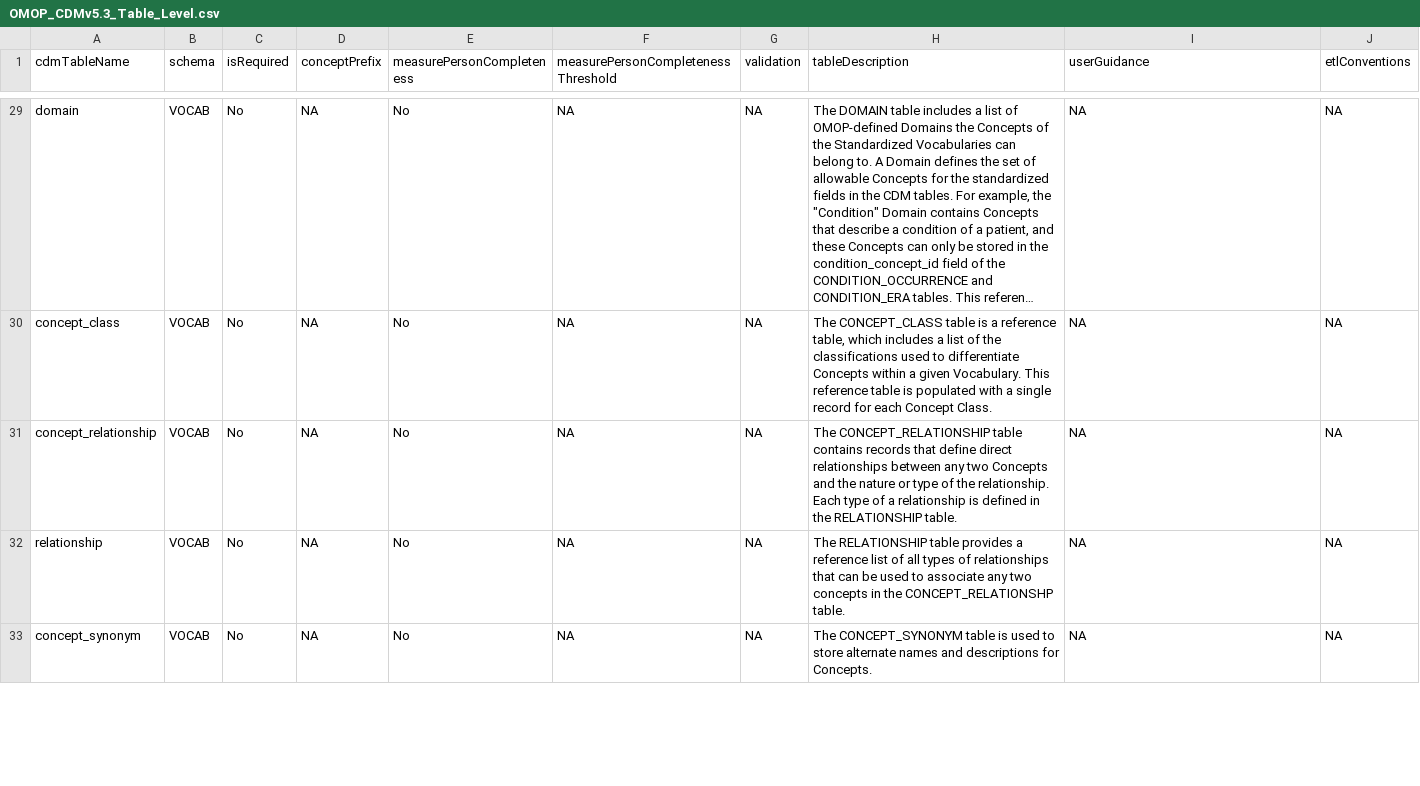
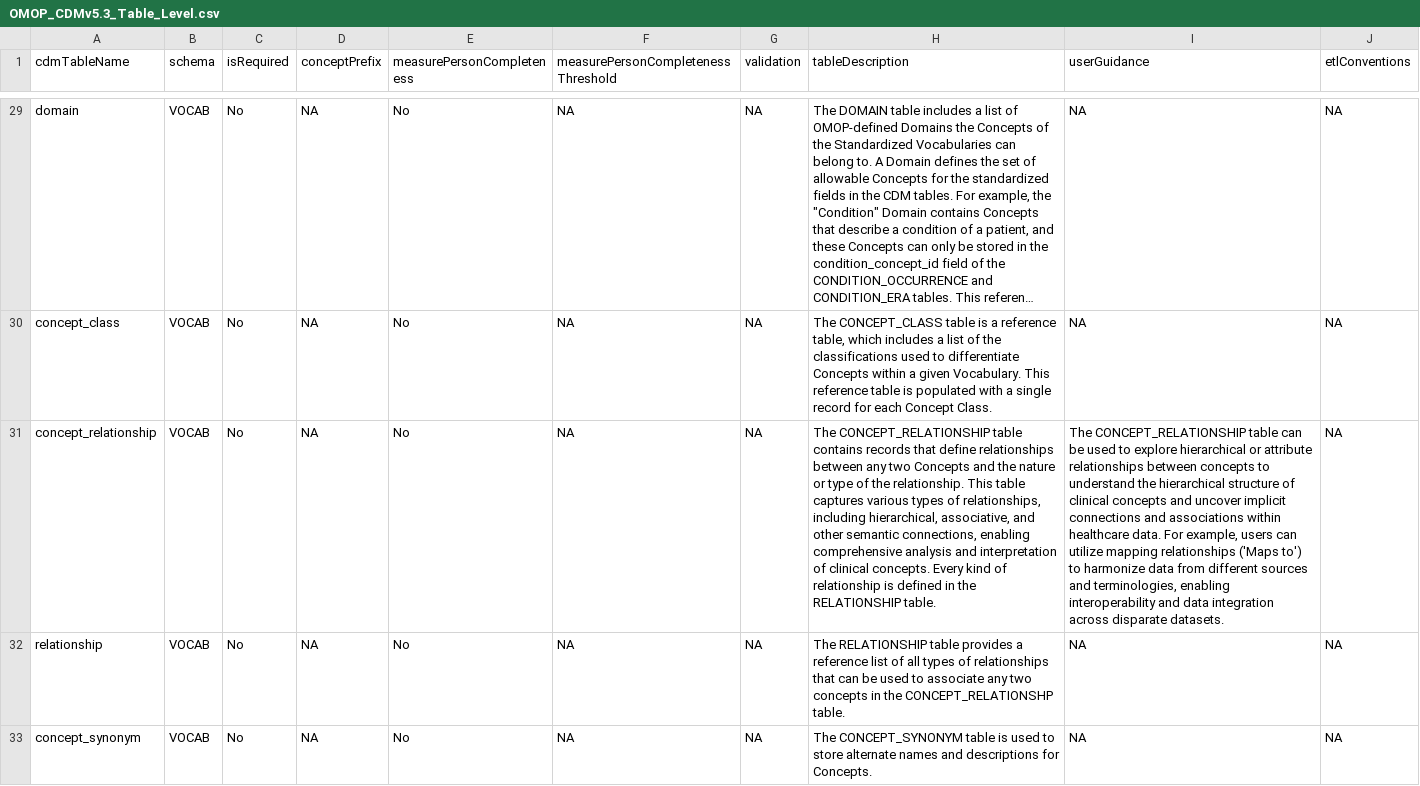
Before and after one commit to OHDSI/CommonDataModel, a CSV file: inst/csv/OMOP_CDMv5.3_Table_Level.csv, drawn as a sheet; only a part is shown, gaps mark what is left out; long unchanged cells end in …; the diff names each change by its address in the sheet, - before the commit and + after, or states it on an @@ line.

Commit message:
concept_relationship
closes #661

```diff
--- a/inst/csv/OMOP_CDMv5.3_Table_Level.csv
+++ b/inst/csv/OMOP_CDMv5.3_Table_Level.csv
-H31 (tableDescription): …that define direct relationships between any two Concepts and the nature or type of the relationship. Each type of a relationship is…
+H31 (tableDescription): …that define relationships between any two Concepts and the nature or type of the relationship. This table captures various types of relationships, including hierarchical, associative, and other semantic connections, enabling comprehensive analysis and interpretation of clinical concepts. Every kind of relationship is…
-I31 (userGuidance): NA
+I31 (userGuidance): The CONCEPT_RELATIONSHIP table can be used to explore hierarchical or attribute relationships between concepts to understand the hierarchical structure of clinical concepts and uncover implicit connections and associations within healthcare data. For example, users can utilize mapping relationships ('Maps to') to harmonize data from different sources and terminologies, enabling interoperability and data integration across disparate datasets.
```
Also changed, not shown: inst/csv/OMOP_CDMv5.4_Table_Level.csv.
